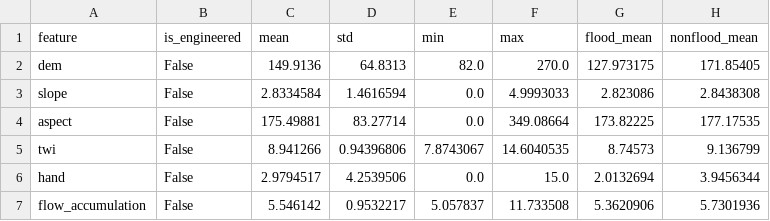
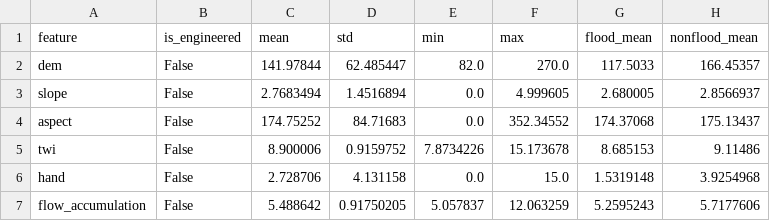
Before and after one commit to PajiiMarr/abenida_backend, a CSV file: outputs/phase2/feature_statistics_engineered.csv, drawn as a sheet; only a part is shown; the diff covers the shown part only.

```diff
--- a/outputs/phase2/feature_statistics_engineered.csv
+++ b/outputs/phase2/feature_statistics_engineered.csv
@@ -1,7 +1,7 @@
 feature,is_engineered,mean,std,min,max,flood_mean,nonflood_mean
-dem,False,149.9136,64.8313,82.0,270.0,127.973175,171.85405
-slope,False,2.8334584,1.4616594,0.0,4.9993033,2.823086,2.8438308
-aspect,False,175.49881,83.27714,0.0,349.08664,173.82225,177.17535
-twi,False,8.941266,0.94396806,7.8743067,14.6040535,8.74573,9.136799
-hand,False,2.9794517,4.2539506,0.0,15.0,2.0132694,3.9456344
-flow_accumulation,False,5.546142,0.9532217,5.057837,11.733508,5.3620906,5.7301936
+dem,False,141.97844,62.485447,82.0,270.0,117.5033,166.45357
+slope,False,2.7683494,1.4516894,0.0,4.999605,2.680005,2.8566937
+aspect,False,174.75252,84.71683,0.0,352.34552,174.37068,175.13437
+twi,False,8.900006,0.9159752,7.8734226,15.173678,8.685153,9.11486
+hand,False,2.728706,4.131158,0.0,15.0,1.5319148,3.9254968
+flow_accumulation,False,5.488642,0.91750205,5.057837,12.063259,5.2595243,5.7177606
```
Also changed, not shown: 111 edited cells elsewhere in this file, outputs/phase3/model_comparison.csv, outputs/phase3/model_summary.csv, 18 other files.
